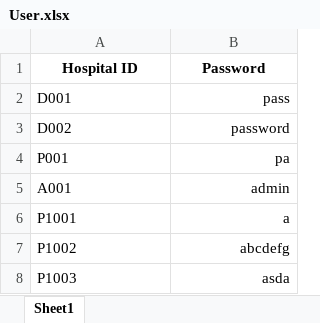
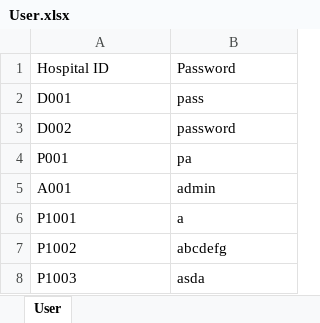
Before and after one commit to theresatree/SC2002, an Excel workbook: sc2002/src/main/resources/User.xlsx, sheet User, drawn as a sheet; values as stored, in another font and other column widths than the file's, no borders; the diff names each change by its address in the sheet, - before the commit and + after, or states it on an @@ line.

```diff
--- a/sc2002/src/main/resources/User.xlsx (sheet User)
+++ b/sc2002/src/main/resources/User.xlsx (sheet User)
-sheet tab: Sheet1
+sheet tab: User
@@ A1:B1 bold: on → off, alignment: center → left @@
-B2:B8 alignment: right
+B2:B8 alignment: left
```
Also changed, not shown: sc2002/src/main/resources/Staff_List.xlsx, sc2002/target/classes/Staff_List.xlsx, 8 other files.
